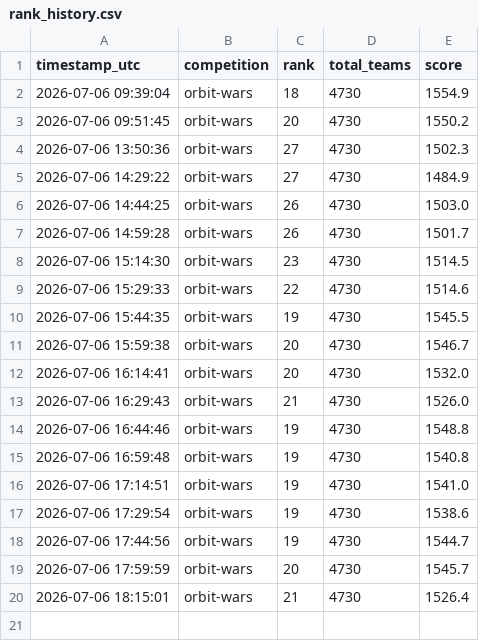
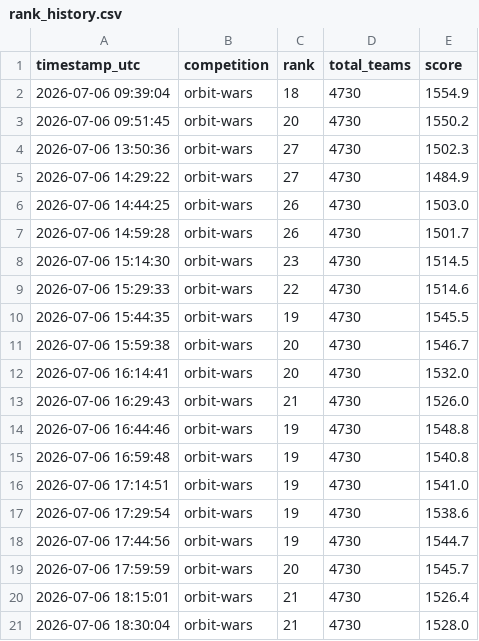
Before and after one commit to slawekslex/orbit-lb, a CSV file: rank_history.csv, drawn as a sheet; the diff names each change by its address in the sheet, - before the commit and + after, or states it on an @@ line.

```diff
--- a/rank_history.csv
+++ b/rank_history.csv
+row 21: 2026-07-06 18:30:04 | orbit-wars | 21 | 4730 | 1528.0
```
Also changed, not shown: latest_top50.csv, top50_history.csv.
